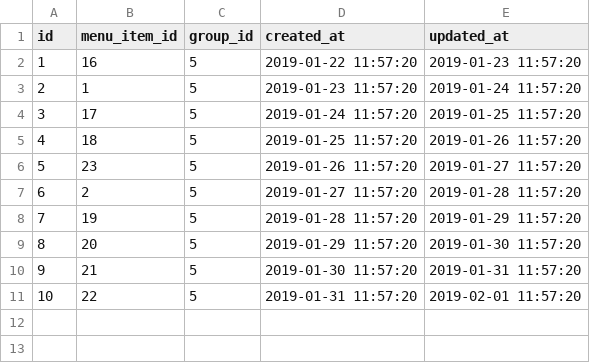
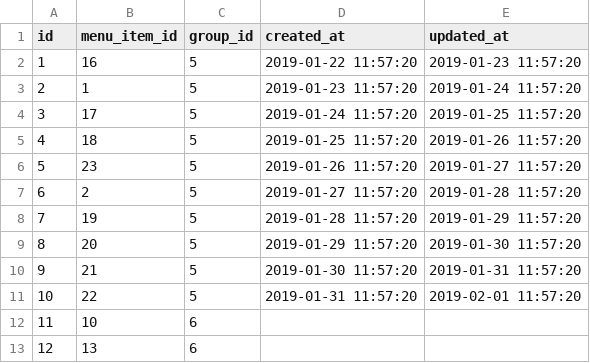
Before and after one commit to storagekid/miDentix, a CSV file: database/seeds/csvs/menu_item_groups.csv, drawn as a sheet; the diff names each change by its address in the sheet, - before the commit and + after, or states it on an @@ line.

```diff
--- a/database/seeds/csvs/menu_item_groups.csv
+++ b/database/seeds/csvs/menu_item_groups.csv
+row 12: 11 | 10 | 6
+row 13: 12 | 13 | 6
```
Also changed, not shown: database/seeds/csvs/clinics.csv, database/seeds/csvs/menu_items.csv, 13 other files.
